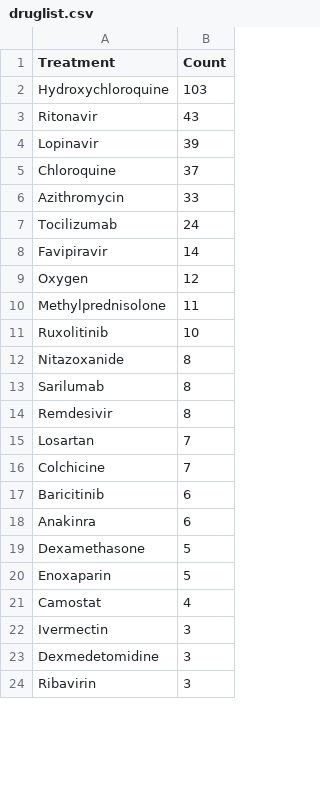
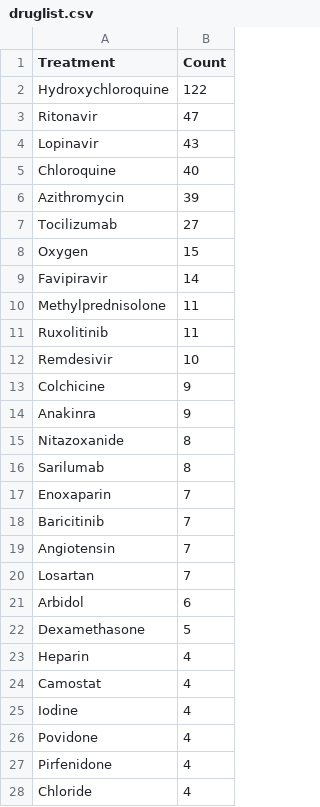
Before and after one commit to GHDDI-AILab/Targeting2019-nCoV, a CSV file: util/druglist.csv, drawn as a sheet; only a part is shown; the diff covers the shown part only.

Commit message:
update druglist

```diff
--- a/util/druglist.csv
+++ b/util/druglist.csv
@@ -1,24 +1,28 @@
 Treatment,Count
-Hydroxychloroquine,103
-Ritonavir,43
-Lopinavir,39
-Chloroquine,37
-Azithromycin,33
-Tocilizumab,24
+Hydroxychloroquine,122
+Ritonavir,47
+Lopinavir,43
+Chloroquine,40
+Azithromycin,39
+Tocilizumab,27
+Oxygen,15
 Favipiravir,14
-Oxygen,12
 Methylprednisolone,11
-Ruxolitinib,10
+Ruxolitinib,11
+Remdesivir,10
+Colchicine,9
+Anakinra,9
 Nitazoxanide,8
 Sarilumab,8
-Remdesivir,8
+Enoxaparin,7
+Baricitinib,7
+Angiotensin,7
 Losartan,7
-Colchicine,7
-Baricitinib,6
-Anakinra,6
+Arbidol,6
 Dexamethasone,5
-Enoxaparin,5
+Heparin,4
 Camostat,4
-Ivermectin,3
-Dexmedetomidine,3
-Ribavirin,3
+Iodine,4
+Povidone,4
+Pirfenidone,4
+Chloride,4
```
Also changed, not shown: 36 added rows, 12 removed rows, 26 moved rows and 19 edited cells elsewhere in this file.
